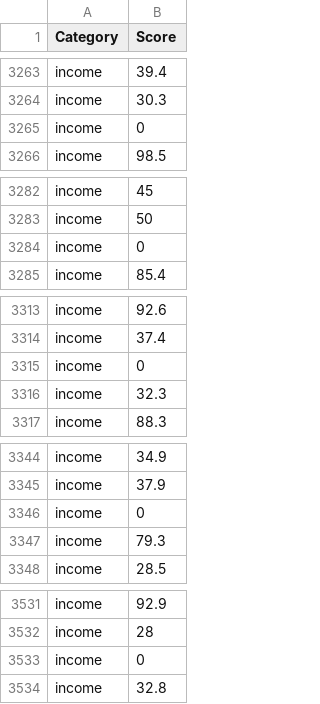
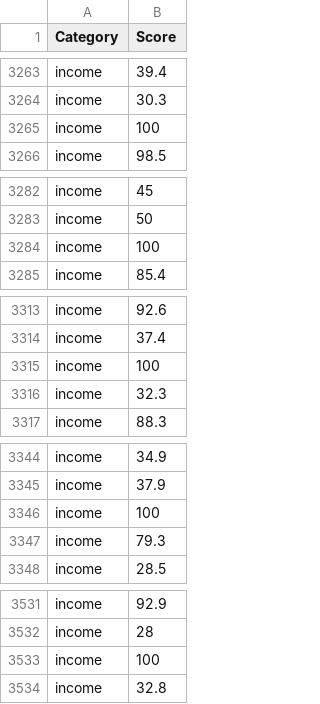
Before and after one commit to germainepym/FIT3179, a CSV file: Assignment2 Dataset/scores2016.csv, drawn as a sheet; only a part is shown, gaps mark what is left out; the diff covers the shown part only.

```diff
--- a/Assignment2 Dataset/scores2016.csv
+++ b/Assignment2 Dataset/scores2016.csv
@@ -3264,3 +3264,3 @@ income,39.4
 income,30.3
-income,0
+income,100
 income,98.5
@@ -3283,3 +3283,3 @@ income,45
 income,50
-income,0
+income,100
 income,85.4
@@ -3314,3 +3314,3 @@ income,92.6
 income,37.4
-income,0
+income,100
 income,32.3
@@ -3345,3 +3345,3 @@ income,34.9
 income,37.9
-income,0
+income,100
 income,79.3
@@ -3532,3 +3532,3 @@ income,92.9
 income,28
-income,0
+income,100
 income,32.8
```
Also changed, not shown: 13 edited cells elsewhere in this file.
